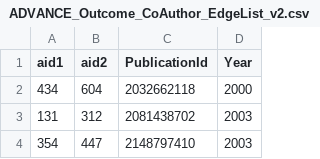
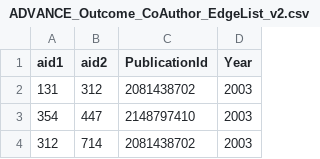
Before and after one commit to zippelWebPage/zippelWebPage, a CSV file: data/ADVANCE_Outcome_CoAuthor_EdgeList_v2.csv, drawn as a sheet; only a part is shown; the shorter side is filled out with more unchanged rows.

```diff
--- a/data/ADVANCE_Outcome_CoAuthor_EdgeList_v2.csv
+++ b/data/ADVANCE_Outcome_CoAuthor_EdgeList_v2.csv
@@ -1,3 +1,2 @@
 aid1,aid2,PublicationId,Year
-434,604,2032662118,2000
 131,312,2081438702,2003
```
Also changed, not shown: data/ADVANCE_Outcome_AuthorPublication_EdgeList_v2.csv, data/ADVANCE_Outcome_CoAuthor_AuthorInfo_v5.csv, 1 other file.
